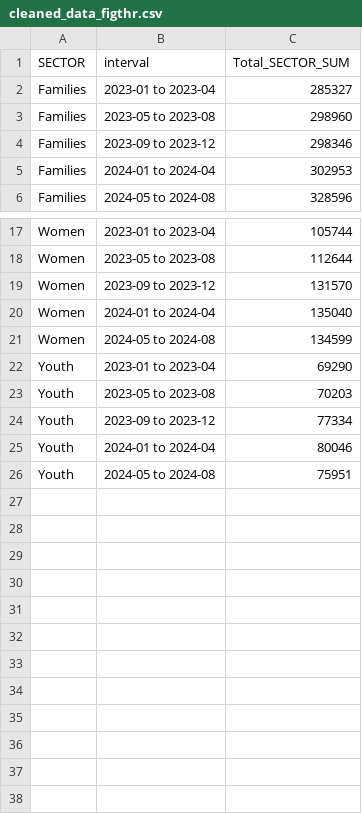
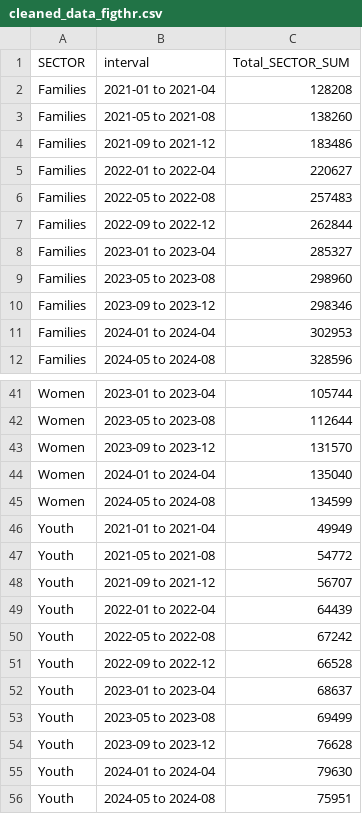
Before and after one commit to kqlqkqlqF/Analyzation-of-shelter-overnight-occupancy, a CSV file: data/cleaned_data/cleaned_data_figthr.csv, drawn as a sheet; only a part is shown, gaps mark what is left out; the diff covers the shown part only.

```diff
--- a/data/cleaned_data/cleaned_data_figthr.csv
+++ b/data/cleaned_data/cleaned_data_figthr.csv
@@ -1,2 +1,8 @@
 SECTOR,interval,Total_SECTOR_SUM
+Families,2021-01 to 2021-04,128208
+Families,2021-05 to 2021-08,138260
+Families,2021-09 to 2021-12,183486
+Families,2022-01 to 2022-04,220627
+Families,2022-05 to 2022-08,257483
+Families,2022-09 to 2022-12,262844
 Families,2023-01 to 2023-04,285327
@@ -21,6 +45,12 @@ Women,2024-01 to 2024-04,135040
 Women,2024-05 to 2024-08,134599
-Youth,2023-01 to 2023-04,69290
-Youth,2023-05 to 2023-08,70203
-Youth,2023-09 to 2023-12,77334
-Youth,2024-01 to 2024-04,80046
+Youth,2021-01 to 2021-04,49949
+Youth,2021-05 to 2021-08,54772
+Youth,2021-09 to 2021-12,56707
+Youth,2022-01 to 2022-04,64439
+Youth,2022-05 to 2022-08,67242
+Youth,2022-09 to 2022-12,66528
+Youth,2023-01 to 2023-04,68637
+Youth,2023-05 to 2023-08,69499
+Youth,2023-09 to 2023-12,76628
+Youth,2024-01 to 2024-04,79630
 Youth,2024-05 to 2024-08,75951
```
Also changed, not shown: 18 added rows and 2 edited cells elsewhere in this file, data/cleaned_data/cleaned_data_figfou.csv, data/cleaned_data/cleaned_data_figtwo_overnight_type.csv, 6 other files.
